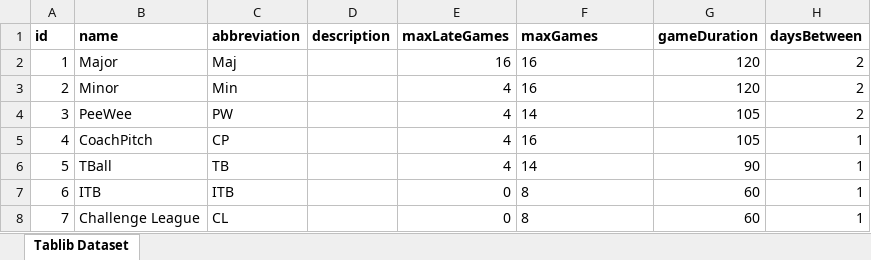
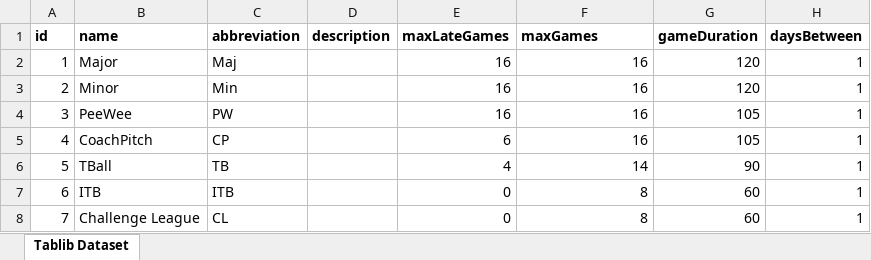
Before and after one commit to joelrh/DjangoLeagueScheduler, an Excel workbook: data/9-29-19_data/League-2019-09-29-mod.xlsx, sheet Tablib Dataset, drawn as a sheet; values as stored, in another font and other column widths than the file's, no borders; the diff names each change by its address in the sheet, - before the commit and + after, or states it on an @@ line.

```diff
--- a/data/9-29-19_data/League-2019-09-29-mod.xlsx (sheet Tablib Dataset)
+++ b/data/9-29-19_data/League-2019-09-29-mod.xlsx (sheet Tablib Dataset)
-F2:F3 alignment: left
+F2:F3 alignment: right
-H2:H4 (daysBetween): 2
+H2:H4 (daysBetween): 1
-E3:E4 (maxLateGames): 4
+E3:E4 (maxLateGames): 16
-F4 (maxGames): 14
+F4 (maxGames): 16
-E5 (maxLateGames): 4
+E5 (maxLateGames): 6
-F5:F8 alignment: left
+F5:F8 alignment: right
```
Also changed, not shown: data/9-29-19_data/Slot-2019-09-29-mod.xlsx, 7 other files.
